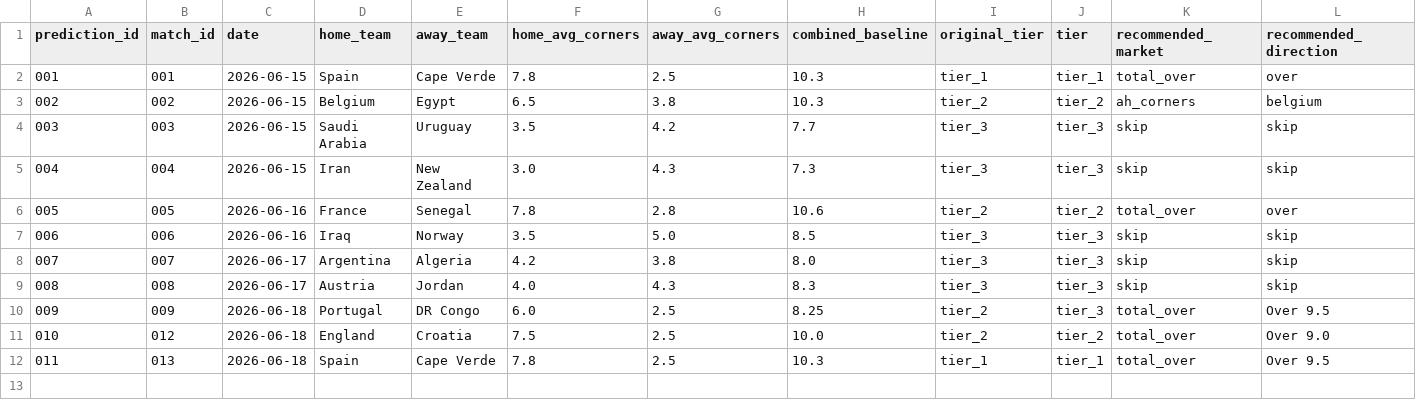
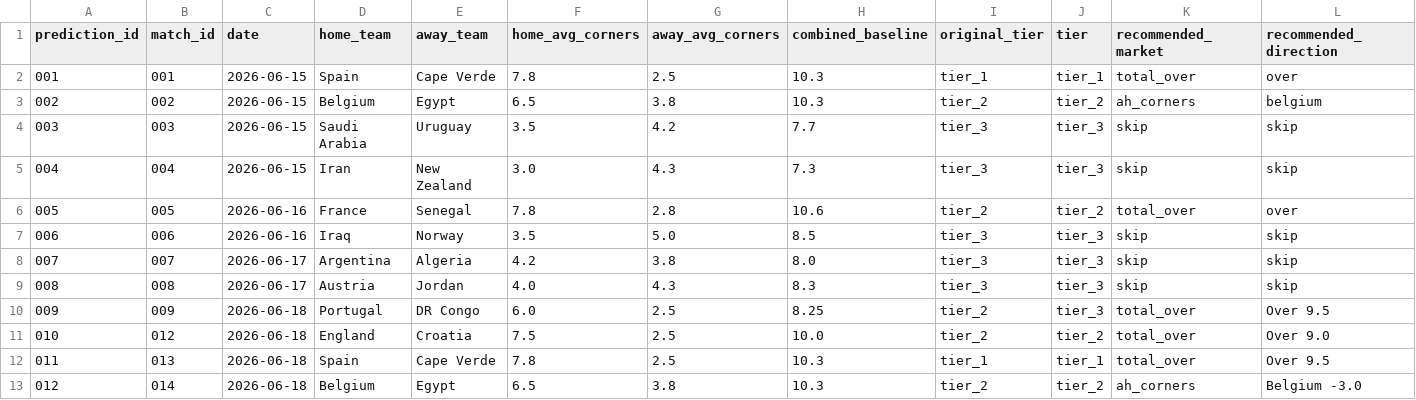
Before and after one commit to phildinh/world-cup-corners-model, a CSV file: data/predictions.csv, drawn as a sheet; only a part is shown; rows hold the shown columns only; the diff names each change by its address in the sheet, - before the commit and + after, or states it on an @@ line.

```diff
--- a/data/predictions.csv
+++ b/data/predictions.csv
+row 13: 012 | 014 | 2026-06-18 | Belgium | Egypt | 6.5 | 3.8 | 10.3 | tier_2 | tier_2 | ah_corners | Belgium -3.0
```
Also changed, not shown: data/bets.csv, data/matches.csv, 1 other file.
